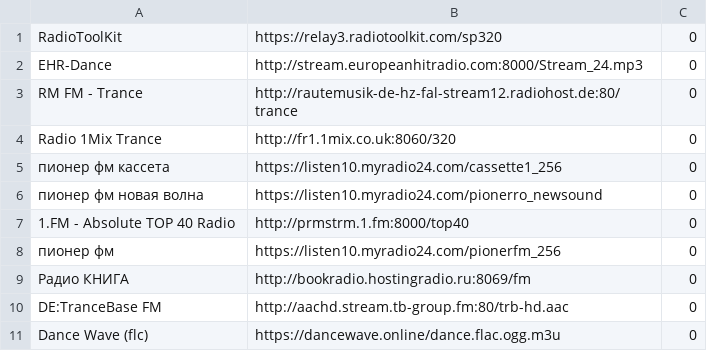
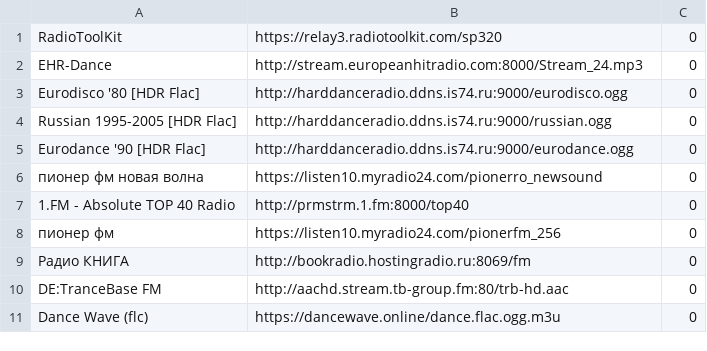
Before and after one commit to Witaliy76/Yoradio_lvgl, a CSV file: data/data/playlist.csv, drawn as a sheet; only a part is shown.

Commit message:
chore: add tester radio streams

```diff
--- a/data/data/playlist.csv
+++ b/data/data/playlist.csv
@@ -2,5 +2,5 @@ RadioToolKit	https://relay3.radiotoolkit.com/sp320	0
 EHR-Dance	http://stream.europeanhitradio.com:8000/Stream_24.mp3	0
-RM FM - Trance	http://rautemusik-de-hz-fal-stream12.radiohost.de:80/trance	0
-Radio 1Mix Trance	http://fr1.1mix.co.uk:8060/320	0
-пионер фм кассета	https://listen10.myradio24.com/cassette1_256	0
+Eurodisco '80 [HDR Flac]	http://harddanceradio.ddns.is74.ru:9000/eurodisco.ogg	0
+Russian 1995-2005 [HDR Flac]	http://harddanceradio.ddns.is74.ru:9000/russian.ogg	0
+Eurodance '90 [HDR Flac]	http://harddanceradio.ddns.is74.ru:9000/eurodance.ogg	0
 пионер фм новая волна	https://listen10.myradio24.com/pionerro_newsound	0
```
